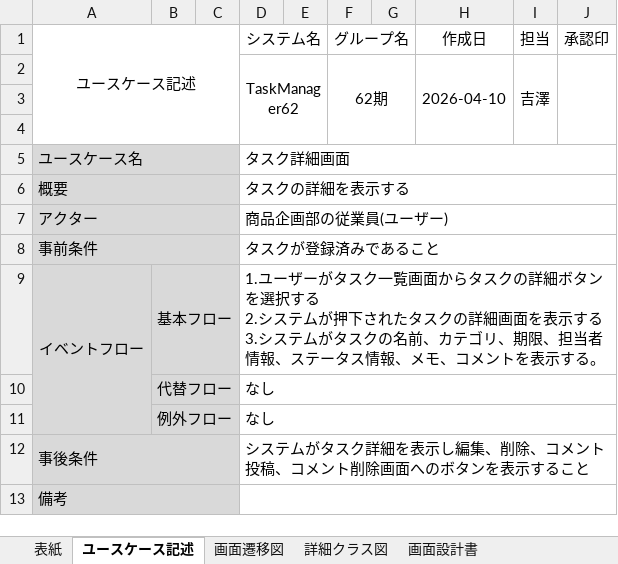
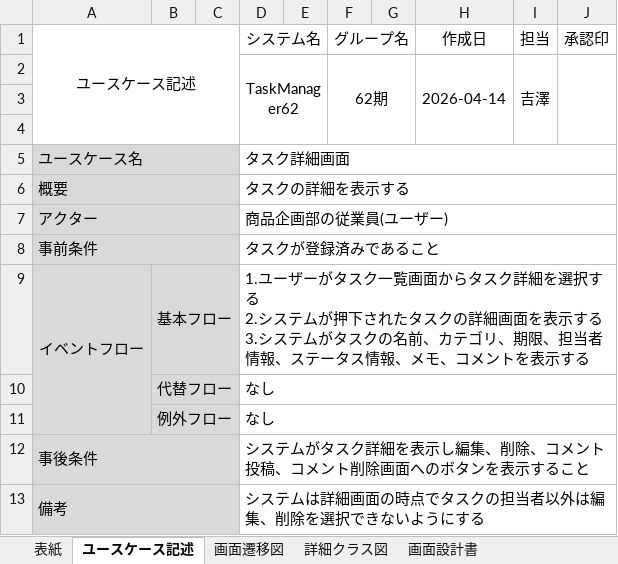
Before and after one commit to comsize-honiden/TaskManager62, an Excel workbook: document/成果物ドキュメント_タスク詳細画面.xlsx, sheet ユースケース記述, drawn as a sheet; values as stored, in another font and other column widths than the file's, no borders; ↵ is a line break in a cell; the diff names each change by its address in the sheet, - before the commit and + after, or states it on an @@ line.

Commit message:
更新 タスク詳細　画像変更
Issues
ユースケース記述と画面設計書を変更しました

```diff
--- a/document/成果物ドキュメント_タスク詳細画面.xlsx (sheet ユースケース記述)
+++ b/document/成果物ドキュメント_タスク詳細画面.xlsx (sheet ユースケース記述)
-H2 (作成日): 2026-04-10
+H2 (作成日): 2026-04-14
-D9 (システム名): …らタスクの詳細ボタンを選択する ↵ 2.システムが押下されたタスクの詳細画面を表示する ↵ 3.システムがタスクの名前、カテゴリ、期限、担当者情報、ステータス情報、メモ、コメントを表示する。
+D9 (システム名): …らタスク詳細を選択する ↵ 2.システムが押下されたタスクの詳細画面を表示する ↵ 3.システムがタスクの名前、カテゴリ、期限、担当者情報、ステータス情報、メモ、コメントを表示する
-D13 (システム名): (empty)
+D13 (システム名): システムは詳細画面の時点でタスクの担当者以外は編集、削除を選択できないようにする
```
Also changed, not shown: sheet 画面設計書, charts or pictures.
